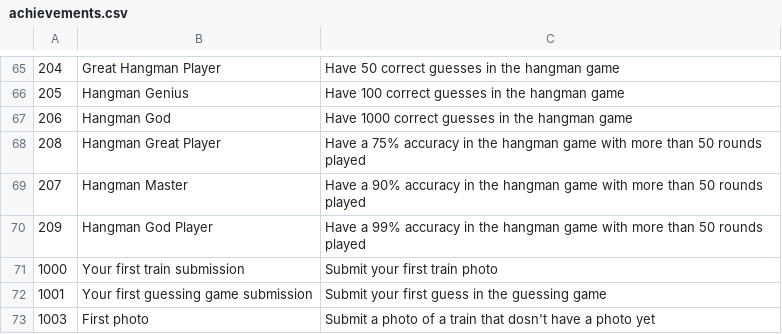
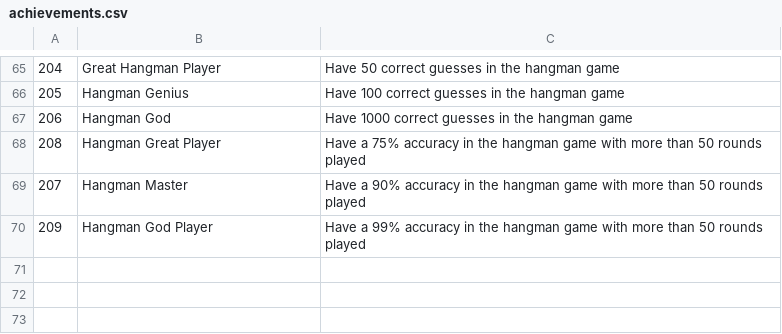
Before and after one commit to Richy023/TrackPulse-Vic-Richy, a CSV file: utils/trainlogger/achievements/achievements.csv, drawn as a sheet; only a part is shown, gaps mark what is left out; the diff names each change by its address in the sheet, - before the commit and + after, or states it on an @@ line.

Commit message:
remove unobtainable achievments

```diff
--- a/utils/trainlogger/achievements/achievements.csv
+++ b/utils/trainlogger/achievements/achievements.csv
-row 71: 1000 | Your first train submission | Submit your first train photo
-row 72: 1001 | Your first guessing game submission | Submit your first guess in the guessing game
-row 73: 1003 | First photo | Submit a photo of a train that dosn't have a photo yet
```
